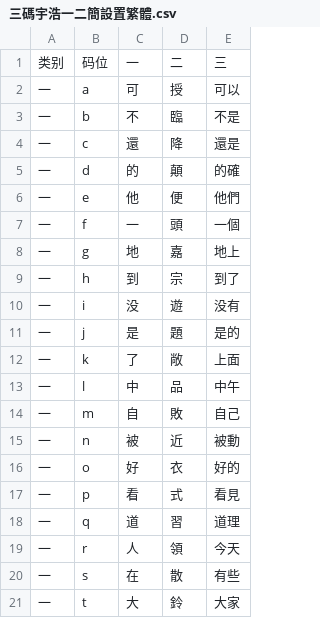
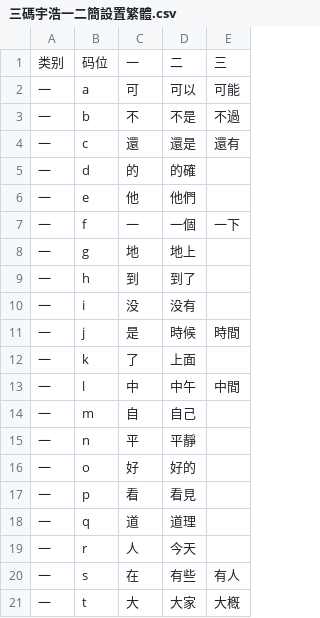
Before and after one commit to forFudan/yuhao, a CSV file: wafel/generator/三碼宇浩一二簡設置繁體.csv, drawn as a sheet; only a part is shown; removed rows and columns are numbered as before the commit, all else as after; the diff covers the shown part only; the diff names each change by its address in the sheet, - before the commit and + after, or states it on an @@ line.

```diff
--- a/wafel/generator/三碼宇浩一二簡設置繁體.csv
+++ b/wafel/generator/三碼宇浩一二簡設置繁體.csv
-column D, rows 1-21: 二 | 授 | 臨 | 降 | 顛 | 便 | 頭 | 嘉 | 宗 | 遊 | 題 | 敞 | 品 | 敗 | 近 | 衣 | 式 | 習 | 領 | 散 | 鈴
+column E, rows 1-21: 三 | 可能 | 不過 | 還有 |  |  | 一下 |  |  |  | 時間 |  | 中間 |  |  |  |  |  |  | 有人 | 大槪
-D1: 三
+D1: 二
-D11: 是的
+D11: 時候
-C15: 被
+C15: 平
-D15: 被動
+D15: 平靜
```
Also changed, not shown: 43 added rows and 6 edited cells elsewhere in this file, wafel/chaifen/三碼宇浩字根碼位映射表.csv, 31 other files.
